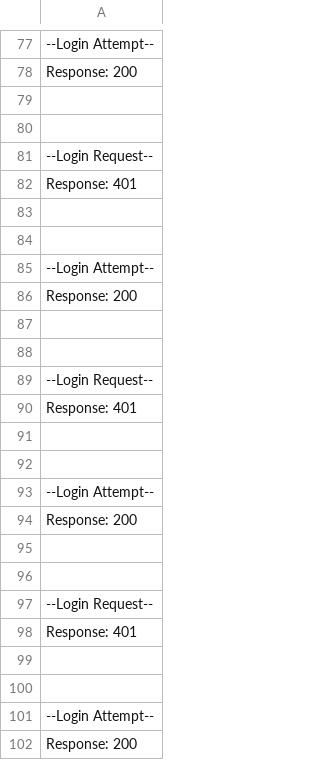
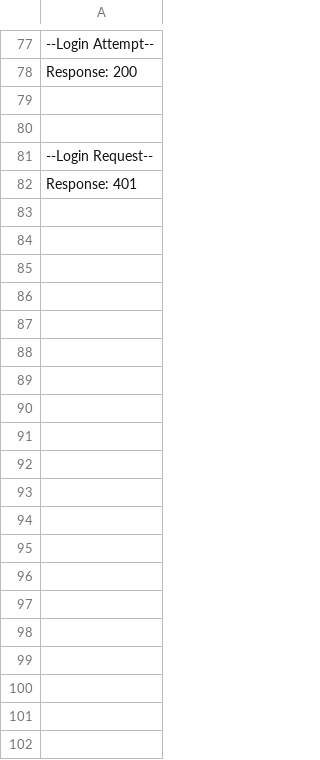
Before and after one commit to OwenAtConestoga/Group-4---Mobile-Network-Environments-, a CSV file: Server/Testing/log.csv, drawn as a sheet; only a part is shown, gaps mark what is left out; the diff covers the shown part only.

```diff
--- a/Server/Testing/log.csv
+++ b/Server/Testing/log.csv
@@ -82,21 +82 @@ Response: 200
 Response: 401
-
-
---Login Attempt--
-Response: 200
-
-
---Login Request--
-Response: 401
-
-
---Login Attempt--
-Response: 200
-
-
---Login Request--
-Response: 401
-
-
---Login Attempt--
-Response: 200
```
Also changed, not shown: 12 removed rows elsewhere in this file, 15 other files.
